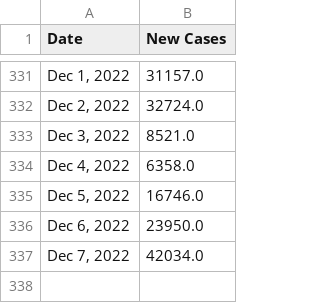
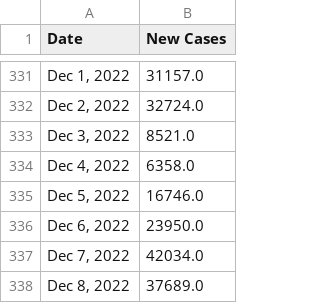
Before and after one commit to Pasin3ru/Tracking-COVID-19, a CSV file: _data/chart_us_total_cases.csv, drawn as a sheet; only a part is shown, gaps mark what is left out.

```diff
--- a/_data/chart_us_total_cases.csv
+++ b/_data/chart_us_total_cases.csv
@@ -337 +337,2 @@ Date,New Cases
 "Dec 7, 2022",42034.0
+"Dec 8, 2022",37689.0
```
Also changed, not shown: _data/chart_us_total_deaths.csv, 10 other files.
